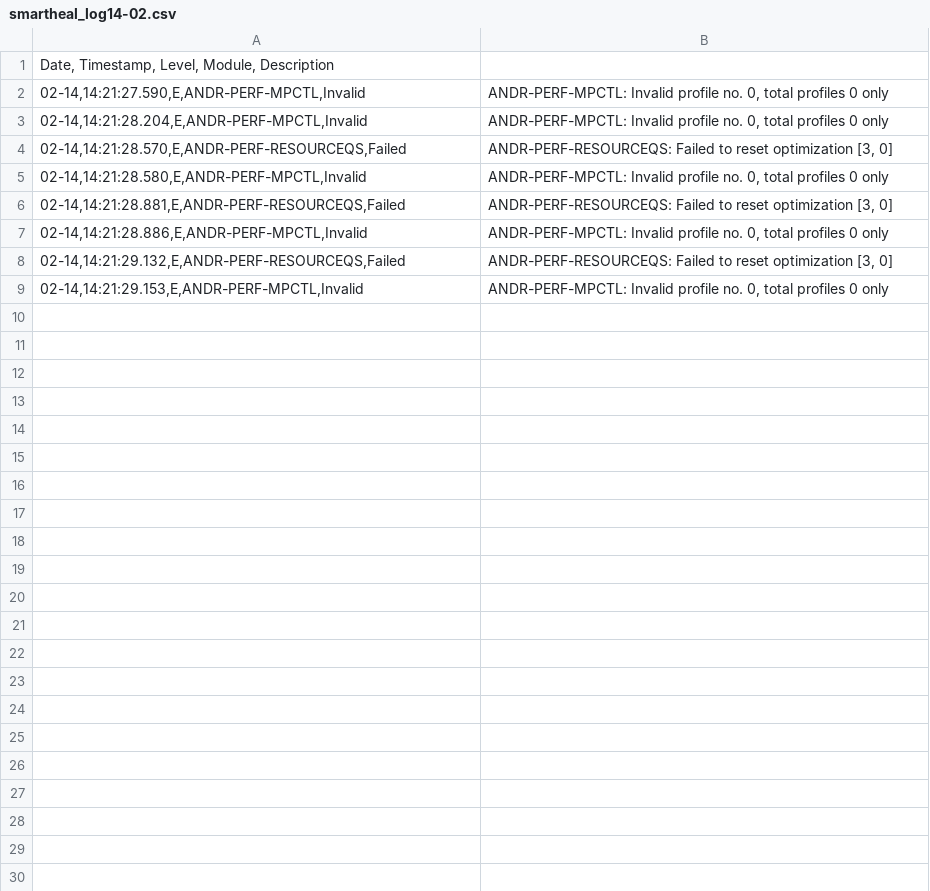
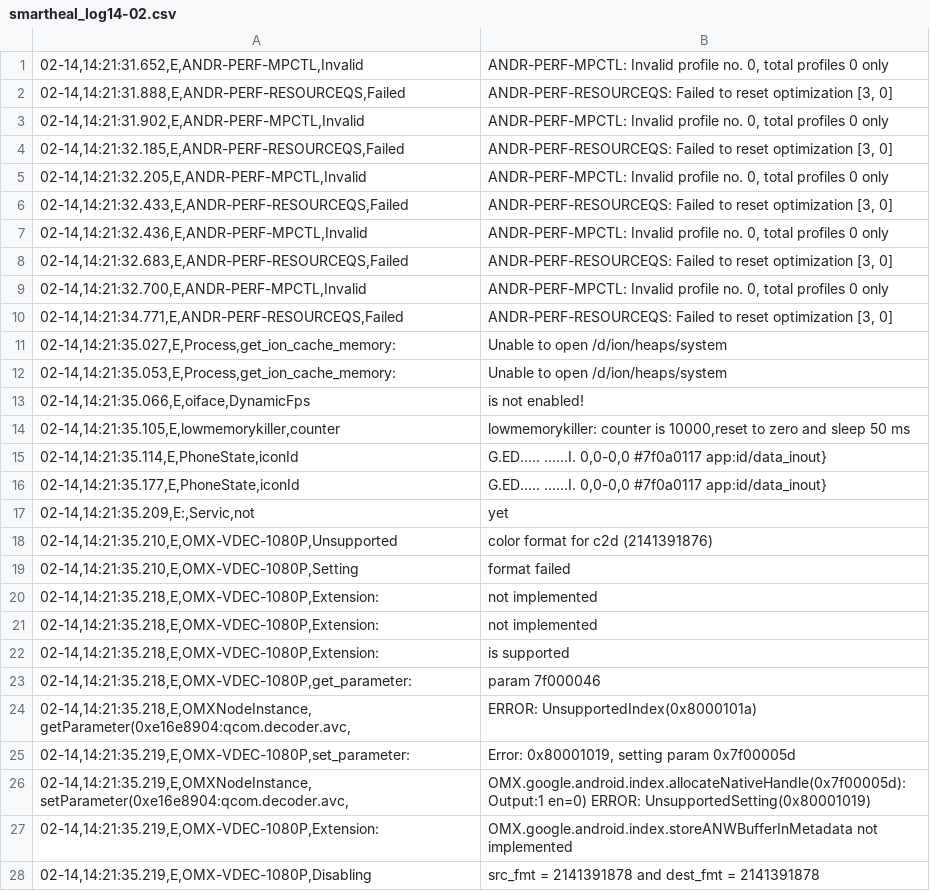
Before and after one commit to sumitmalik39/sumit, a CSV file: smartheal_log14-02.csv, drawn as a sheet; only a part is shown; the diff covers the shown part only.

Commit message:
smartheal_log.csv

```diff
--- a/smartheal_log14-02.csv
+++ b/smartheal_log14-02.csv
@@ -1,9 +1,28 @@
-Date, Timestamp, Level, Module, Description
-02-14,14:21:27.590,E,ANDR-PERF-MPCTL,Invalid	ANDR-PERF-MPCTL: Invalid profile no. 0, total profiles 0 only
-02-14,14:21:28.204,E,ANDR-PERF-MPCTL,Invalid	ANDR-PERF-MPCTL: Invalid profile no. 0, total profiles 0 only
-02-14,14:21:28.570,E,ANDR-PERF-RESOURCEQS,Failed	ANDR-PERF-RESOURCEQS: Failed to reset optimization [3, 0]
-02-14,14:21:28.580,E,ANDR-PERF-MPCTL,Invalid	ANDR-PERF-MPCTL: Invalid profile no. 0, total profiles 0 only
-02-14,14:21:28.881,E,ANDR-PERF-RESOURCEQS,Failed	ANDR-PERF-RESOURCEQS: Failed to reset optimization [3, 0]
-02-14,14:21:28.886,E,ANDR-PERF-MPCTL,Invalid	ANDR-PERF-MPCTL: Invalid profile no. 0, total profiles 0 only
-02-14,14:21:29.132,E,ANDR-PERF-RESOURCEQS,Failed	ANDR-PERF-RESOURCEQS: Failed to reset optimization [3, 0]
-02-14,14:21:29.153,E,ANDR-PERF-MPCTL,Invalid	ANDR-PERF-MPCTL: Invalid profile no. 0, total profiles 0 only
+02-14,14:21:31.652,E,ANDR-PERF-MPCTL,Invalid	ANDR-PERF-MPCTL: Invalid profile no. 0, total profiles 0 only
+02-14,14:21:31.888,E,ANDR-PERF-RESOURCEQS,Failed	ANDR-PERF-RESOURCEQS: Failed to reset optimization [3, 0]
+02-14,14:21:31.902,E,ANDR-PERF-MPCTL,Invalid	ANDR-PERF-MPCTL: Invalid profile no. 0, total profiles 0 only
+02-14,14:21:32.185,E,ANDR-PERF-RESOURCEQS,Failed	ANDR-PERF-RESOURCEQS: Failed to reset optimization [3, 0]
+02-14,14:21:32.205,E,ANDR-PERF-MPCTL,Invalid	ANDR-PERF-MPCTL: Invalid profile no. 0, total profiles 0 only
+02-14,14:21:32.433,E,ANDR-PERF-RESOURCEQS,Failed	ANDR-PERF-RESOURCEQS: Failed to reset optimization [3, 0]
+02-14,14:21:32.436,E,ANDR-PERF-MPCTL,Invalid	ANDR-PERF-MPCTL: Invalid profile no. 0, total profiles 0 only
+02-14,14:21:32.683,E,ANDR-PERF-RESOURCEQS,Failed	ANDR-PERF-RESOURCEQS: Failed to reset optimization [3, 0]
+02-14,14:21:32.700,E,ANDR-PERF-MPCTL,Invalid	ANDR-PERF-MPCTL: Invalid profile no. 0, total profiles 0 only
+02-14,14:21:34.771,E,ANDR-PERF-RESOURCEQS,Failed	ANDR-PERF-RESOURCEQS: Failed to reset optimization [3, 0]
+02-14,14:21:35.027,E,Process,get_ion_cache_memory:	Unable to open /d/ion/heaps/system
+02-14,14:21:35.053,E,Process,get_ion_cache_memory:	Unable to open /d/ion/heaps/system
+02-14,14:21:35.066,E,oiface,DynamicFps	is not enabled!
+02-14,14:21:35.105,E,lowmemorykiller,counter	lowmemorykiller: counter is 10000,reset to zero and sleep 50 ms
+02-14,14:21:35.114,E,PhoneState,iconId	G.ED..... ......I. 0,0-0,0 #7f0a0117 app:id/data_inout}
+02-14,14:21:35.177,E,PhoneState,iconId	G.ED..... ......I. 0,0-0,0 #7f0a0117 app:id/data_inout}
+02-14,14:21:35.209,E:,Servic,not	yet
+02-14,14:21:35.210,E,OMX-VDEC-1080P,Unsupported	color format for c2d (2141391876)
+02-14,14:21:35.210,E,OMX-VDEC-1080P,Setting	format failed
+02-14,14:21:35.218,E,OMX-VDEC-1080P,Extension:	not implemented
+02-14,14:21:35.218,E,OMX-VDEC-1080P,Extension:	not implemented
+02-14,14:21:35.218,E,OMX-VDEC-1080P,Extension:	is supported
+02-14,14:21:35.218,E,OMX-VDEC-1080P,get_parameter:	param 7f000046
+02-14,14:21:35.218,E,OMXNodeInstance,getParameter(0xe16e8904:qcom.decoder.avc,	ERROR: UnsupportedIndex(0x8000101a)
+02-14,14:21:35.219,E,OMX-VDEC-1080P,set_parameter:	Error: 0x80001019, setting param 0x7f00005d
+02-14,14:21:35.219,E,OMXNodeInstance,setParameter(0xe16e8904:qcom.decoder.avc,	OMX.google.android.index.allocateNativeHandle(0x7f00005d): Output:1 en=0) ERROR: UnsupportedSetting(0x80001019)
+02-14,14:21:35.219,E,OMX-VDEC-1080P,Extension:	OMX.google.android.index.storeANWBufferInMetadata not implemented
+02-14,14:21:35.219,E,OMX-VDEC-1080P,Disabling	src_fmt = 2141391878 and dest_fmt = 2141391878
```
Also changed, not shown: 40 added rows elsewhere in this file.
